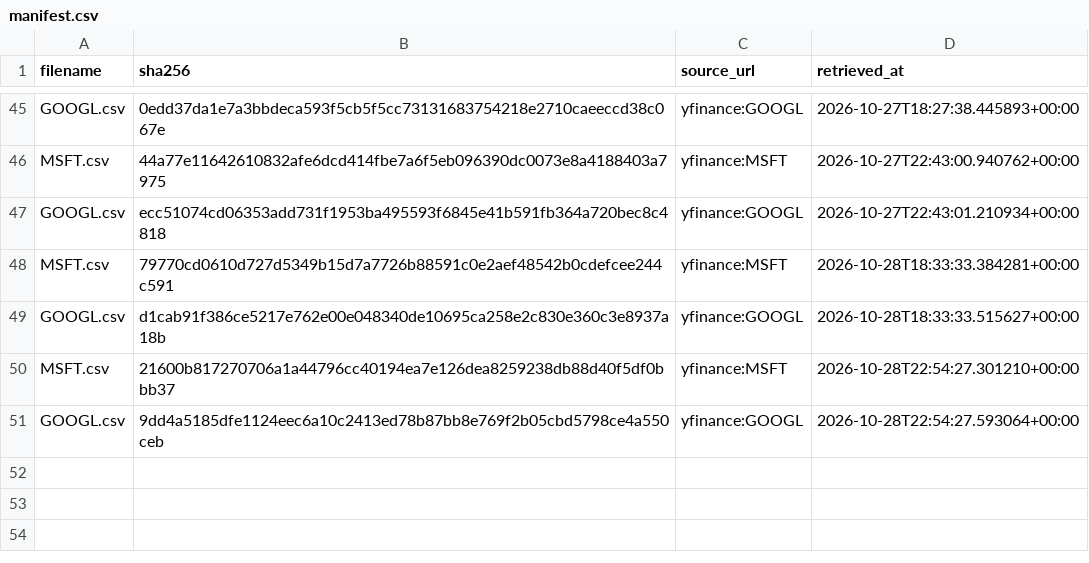
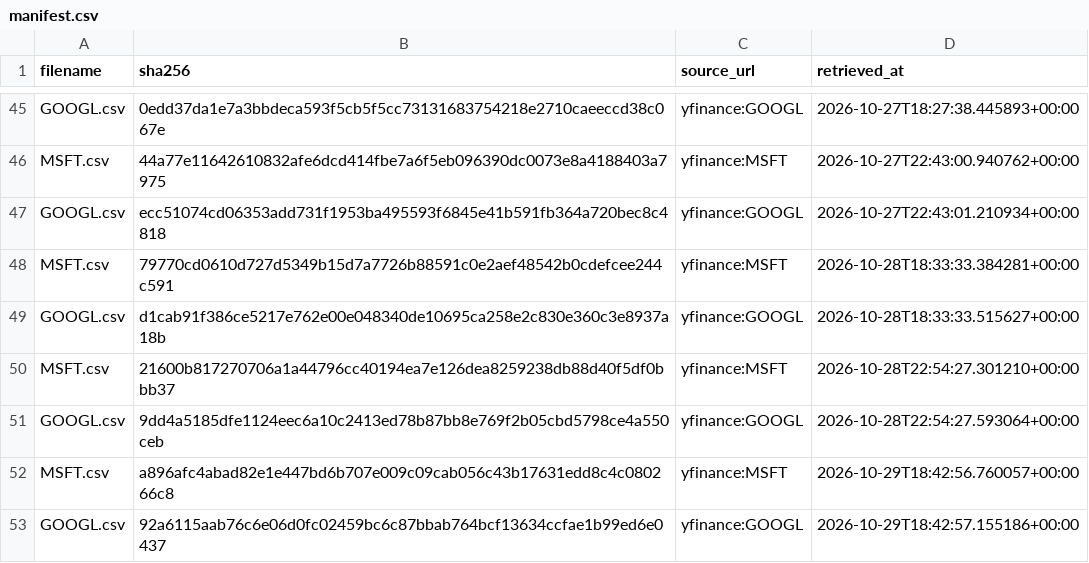
Before and after one commit to tienspz/AICOR, a CSV file: data/raw/market/manifest.csv, drawn as a sheet; only a part is shown, gaps mark what is left out; the diff names each change by its address in the sheet, - before the commit and + after, or states it on an @@ line.

```diff
--- a/data/raw/market/manifest.csv
+++ b/data/raw/market/manifest.csv
+row 52: MSFT.csv | a896afc4abad82e1e447bd6b707e009c09cab056c43b17631edd8c4c080266c8 | yfinance:MSFT | 2026-10-29T18:42:56.760057+00:00
+row 53: GOOGL.csv | 92a6115aab76c6e06d0fc02459bc6c87bbab764bcf13634ccfae1b99ed6e0437 | yfinance:GOOGL | 2026-10-29T18:42:57.155186+00:00
```
Also changed, not shown: data/processed/market_quarterly.csv, data/raw/market/GOOGL.csv, 2 other files.
